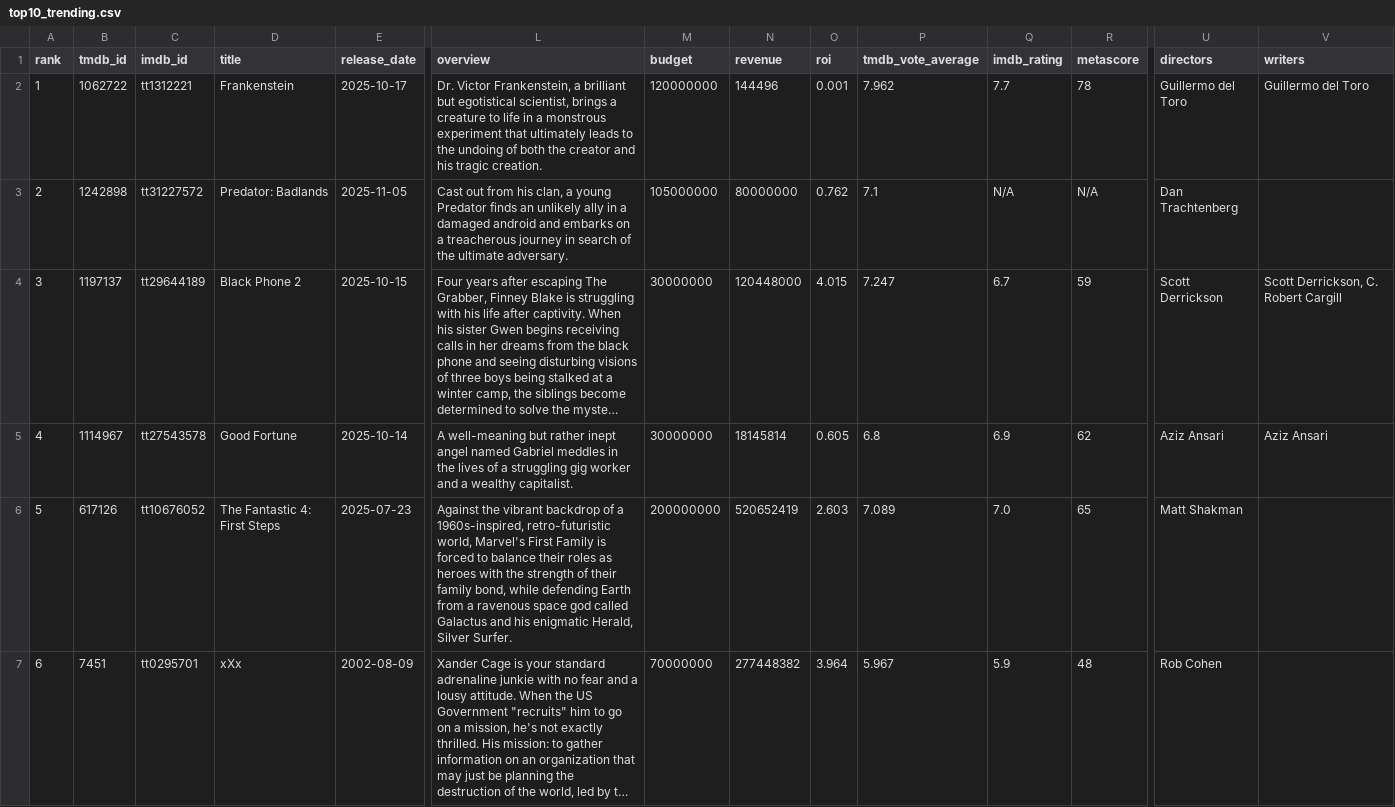
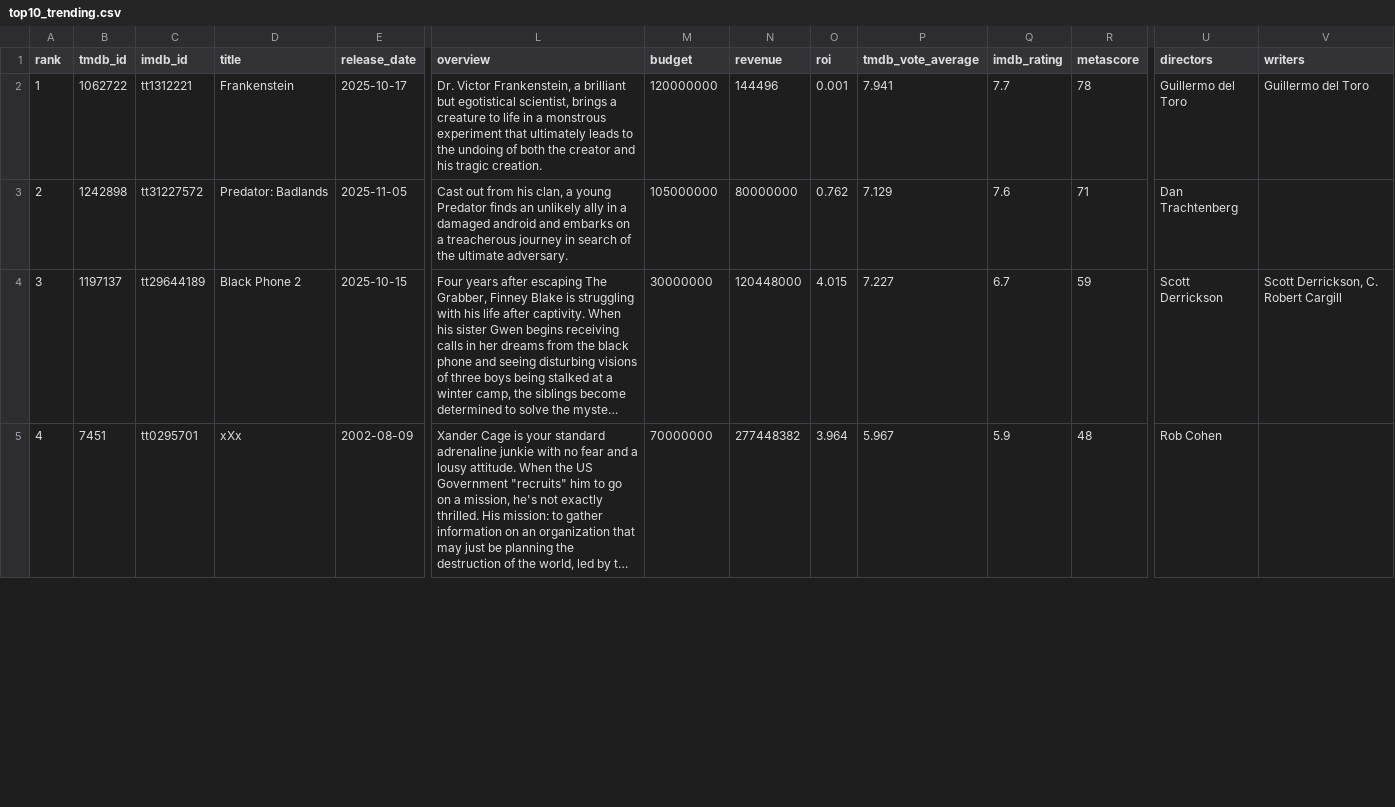
Before and after one commit to minhHuy-Truong/Movie, a CSV file: top10_trending.csv, drawn as a sheet; only a part is shown, gaps mark what is left out; long unchanged cells end in …; removed rows and columns are numbered as before the commit, all else as after; rows hold the shown columns only; the diff covers the shown part only; the diff names each change by its address in the sheet, - before the commit and + after, or states it on an @@ line.

```diff
--- a/top10_trending.csv
+++ b/top10_trending.csv
-P2 (tmdb_vote_average): 7.962
+P2 (tmdb_vote_average): 7.941
-P3 (tmdb_vote_average): 7.1
+P3 (tmdb_vote_average): 7.129
-Q3 (imdb_rating): N/A
+Q3 (imdb_rating): 7.6
-R3 (metascore): N/A
+R3 (metascore): 71
-P4 (tmdb_vote_average): 7.247
+P4 (tmdb_vote_average): 7.227
-row 5: 4 | 1114967 | tt27543578 | Good Fortune | 2025-10-14 | A well-meaning but rather inept angel named Gabriel meddles in the lives of a struggling gig worker and a wealthy capitalist. | 30000000 | 18145814 | 0.605 | 6.8 | 6.9 | 62 | Aziz Ansari | Aziz Ansari
-row 6: 5 | 617126 | tt10676052 | The Fantastic 4: First Steps | 2025-07-23 | Against the vibrant backdrop of a 1960s-inspired, retro-futuristic world, Marvel's First Family is forced to balance their roles as heroes with the strength of their family bond, while defending Earth from a ravenous space god called Galactus and his enigmatic Herald, Silver Surfer. | 200000000 | 520652419 | 2.603 | 7.089 | 7.0 | 65 | Matt Shakman
-A5 (rank): 6
+A5 (rank): 4
```
Also changed, not shown: 2 added rows and 33 edited cells elsewhere in this file, 1 other file.
